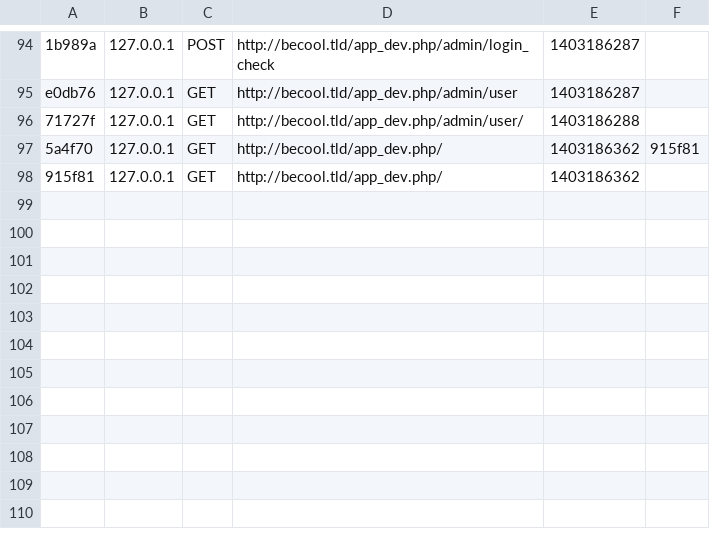
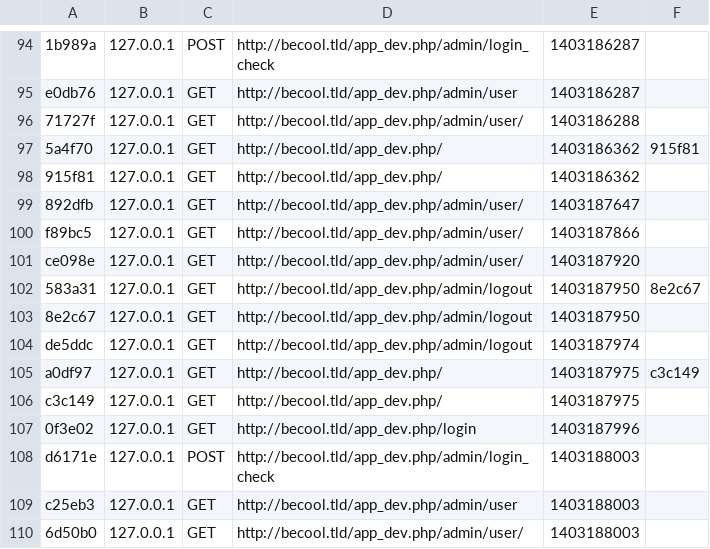
Before and after one commit to LiRyC84/Becool, a CSV file: app/cache/dev/profiler/index.csv, drawn as a sheet; only a part is shown, gaps mark what is left out; the diff names each change by its address in the sheet, - before the commit and + after, or states it on an @@ line.

```diff
--- a/app/cache/dev/profiler/index.csv
+++ b/app/cache/dev/profiler/index.csv
+row 99: 892dfb | 127.0.0.1 | GET | http://becool.tld/app_dev.php/admin/user/ | 1403187647
+row 100: f89bc5 | 127.0.0.1 | GET | http://becool.tld/app_dev.php/admin/user/ | 1403187866
+row 101: ce098e | 127.0.0.1 | GET | http://becool.tld/app_dev.php/admin/user/ | 1403187920
+row 102: 583a31 | 127.0.0.1 | GET | http://becool.tld/app_dev.php/admin/logout | 1403187950 | 8e2c67
+row 103: 8e2c67 | 127.0.0.1 | GET | http://becool.tld/app_dev.php/admin/logout | 1403187950
+row 104: de5ddc | 127.0.0.1 | GET | http://becool.tld/app_dev.php/admin/logout | 1403187974
+row 105: a0df97 | 127.0.0.1 | GET | http://becool.tld/app_dev.php/ | 1403187975 | c3c149
+row 106: c3c149 | 127.0.0.1 | GET | http://becool.tld/app_dev.php/ | 1403187975
+row 107: 0f3e02 | 127.0.0.1 | GET | http://becool.tld/app_dev.php/login | 1403187996
+row 108: d6171e | 127.0.0.1 | POST | http://becool.tld/app_dev.php/admin/login_check | 1403188003
+row 109: c25eb3 | 127.0.0.1 | GET | http://becool.tld/app_dev.php/admin/user | 1403188003
+row 110: 6d50b0 | 127.0.0.1 | GET | http://becool.tld/app_dev.php/admin/user/ | 1403188003
```
Also changed, not shown: 21 other files.
